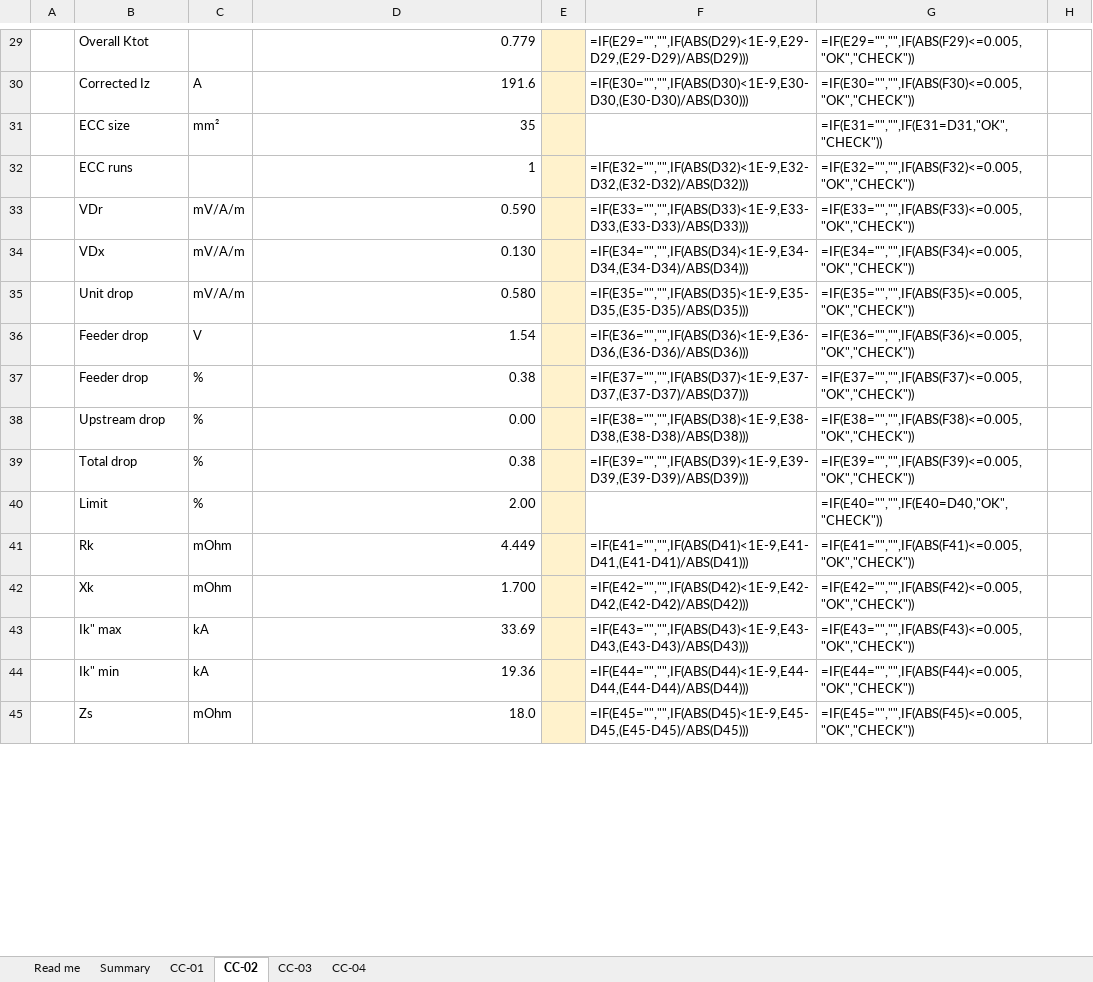
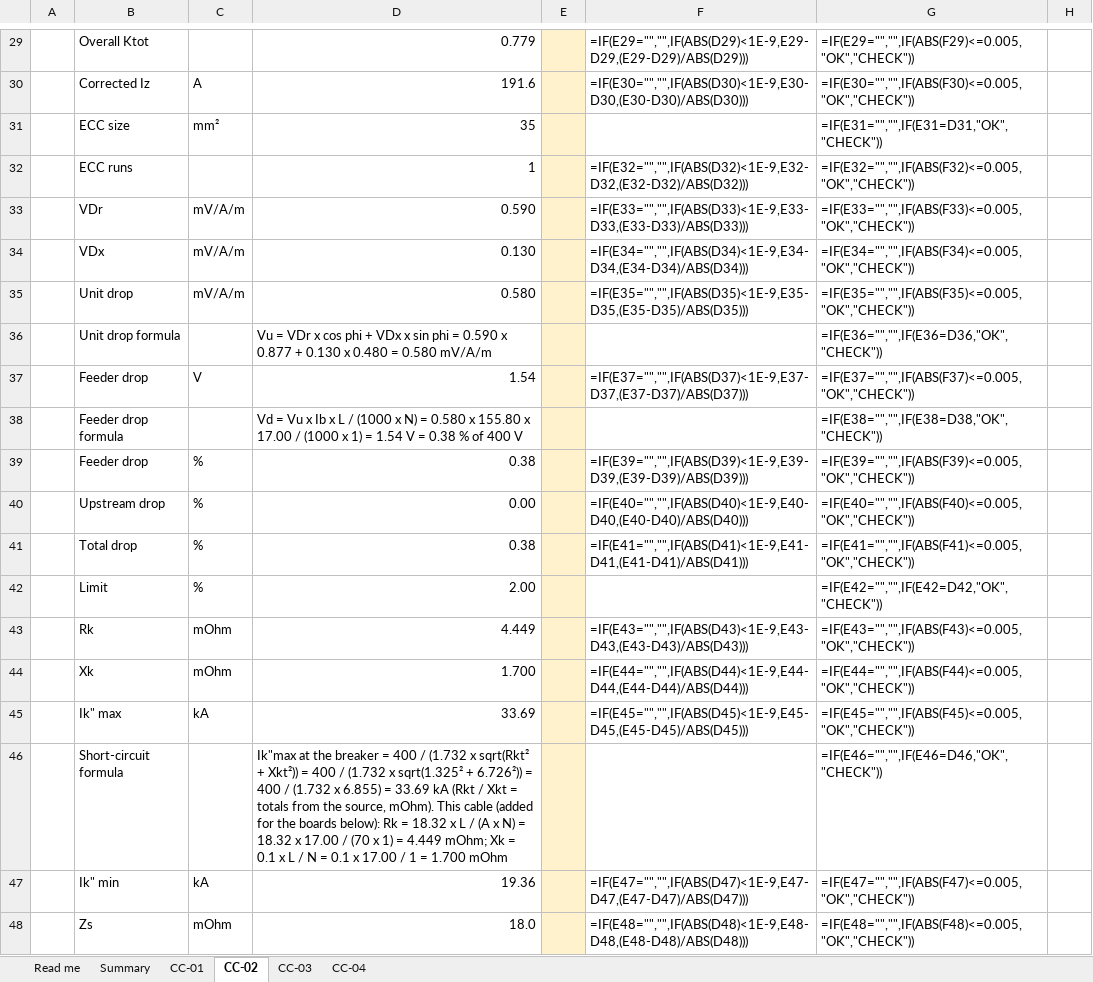
Before and after one commit to Mirageaecindia/MAEC_NeuroMEP, an Excel workbook: docs/crosscheck/NeuroMEP_CrossCheck_Worksheet.xlsx, sheet CC-02, drawn as a sheet; only a part is shown, gaps mark what is left out; values as stored, in another font and other column widths than the file's, no borders; formulas without a stored value are shown as written; conditional formats not drawn; addresses are those after the commit; the diff covers the shown part only; the diff names each change by its address in the sheet, - before the commit and + after, or states it on an @@ line.

```diff
--- a/docs/crosscheck/NeuroMEP_CrossCheck_Worksheet.xlsx (sheet CC-02)
+++ b/docs/crosscheck/NeuroMEP_CrossCheck_Worksheet.xlsx (sheet CC-02)
+row 36:  | Unit drop formula |  | Vu = VDr x cos phi + VDx x sin phi = 0.590 x 0.877 + 0.130 x 0.480 = 0.580 mV/A/m |  |  | =IF(E36="","",IF(E36=D36,"OK","CHECK"))
-F37: =IF(E36="","",IF(ABS(D36)<1E-9,E36-D36,(E36-D36)/ABS(D36)))
+F37: =IF(E37="","",IF(ABS(D37)<1E-9,E37-D37,(E37-D37)/ABS(D37)))
-G37: =IF(E36="","",IF(ABS(F36)<=0.005,"OK","CHECK"))
+G37: =IF(E37="","",IF(ABS(F37)<=0.005,"OK","CHECK"))
+row 38:  | Feeder drop formula |  | Vd = Vu x Ib x L / (1000 x N) = 0.580 x 155.80 x 17.00 / (1000 x 1) = 1.54 V = 0.38 % of 400 V |  |  | =IF(E38="","",IF(E38=D38,"OK","CHECK"))
-F39: =IF(E37="","",IF(ABS(D37)<1E-9,E37-D37,(E37-D37)/ABS(D37)))
+F39: =IF(E39="","",IF(ABS(D39)<1E-9,E39-D39,(E39-D39)/ABS(D39)))
-G39: =IF(E37="","",IF(ABS(F37)<=0.005,"OK","CHECK"))
+G39: =IF(E39="","",IF(ABS(F39)<=0.005,"OK","CHECK"))
-F40: =IF(E38="","",IF(ABS(D38)<1E-9,E38-D38,(E38-D38)/ABS(D38)))
+F40: =IF(E40="","",IF(ABS(D40)<1E-9,E40-D40,(E40-D40)/ABS(D40)))
-G40: =IF(E38="","",IF(ABS(F38)<=0.005,"OK","CHECK"))
+G40: =IF(E40="","",IF(ABS(F40)<=0.005,"OK","CHECK"))
-F41: =IF(E39="","",IF(ABS(D39)<1E-9,E39-D39,(E39-D39)/ABS(D39)))
+F41: =IF(E41="","",IF(ABS(D41)<1E-9,E41-D41,(E41-D41)/ABS(D41)))
-G41: =IF(E39="","",IF(ABS(F39)<=0.005,"OK","CHECK"))
+G41: =IF(E41="","",IF(ABS(F41)<=0.005,"OK","CHECK"))
-G42: =IF(E40="","",IF(E40=D40,"OK","CHECK"))
+G42: =IF(E42="","",IF(E42=D42,"OK","CHECK"))
-F43: =IF(E41="","",IF(ABS(D41)<1E-9,E41-D41,(E41-D41)/ABS(D41)))
+F43: =IF(E43="","",IF(ABS(D43)<1E-9,E43-D43,(E43-D43)/ABS(D43)))
-G43: =IF(E41="","",IF(ABS(F41)<=0.005,"OK","CHECK"))
+G43: =IF(E43="","",IF(ABS(F43)<=0.005,"OK","CHECK"))
-F44: =IF(E42="","",IF(ABS(D42)<1E-9,E42-D42,(E42-D42)/ABS(D42)))
+F44: =IF(E44="","",IF(ABS(D44)<1E-9,E44-D44,(E44-D44)/ABS(D44)))
-G44: =IF(E42="","",IF(ABS(F42)<=0.005,"OK","CHECK"))
+G44: =IF(E44="","",IF(ABS(F44)<=0.005,"OK","CHECK"))
-F45: =IF(E43="","",IF(ABS(D43)<1E-9,E43-D43,(E43-D43)/ABS(D43)))
+F45: =IF(E45="","",IF(ABS(D45)<1E-9,E45-D45,(E45-D45)/ABS(D45)))
-G45: =IF(E43="","",IF(ABS(F43)<=0.005,"OK","CHECK"))
+G45: =IF(E45="","",IF(ABS(F45)<=0.005,"OK","CHECK"))
+row 46:  | Short-circuit formula |  | Ik"max at the breaker = 400 / (1.732 x sqrt(Rkt² + Xkt²)) = 400 / (1.732 x sqrt(1.325² + 6.726²)) = 400 / (1.732 x 6.855) = 33.69 kA (Rkt / Xkt = totals from the source, mOhm). This cable (added for the boards below): Rk = 18.32 x L / (A x N) = 18.32 x 17.00 / (70 x 1) = 4.449 mOhm; Xk = 0.1 x L / N = 0.1 x 17.00 / 1 = 1.700 mOhm |  |  | =IF(E46="","",IF(E46=D46,"OK","CHECK"))
-F47: =IF(E44="","",IF(ABS(D44)<1E-9,E44-D44,(E44-D44)/ABS(D44)))
+F47: =IF(E47="","",IF(ABS(D47)<1E-9,E47-D47,(E47-D47)/ABS(D47)))
-G47: =IF(E44="","",IF(ABS(F44)<=0.005,"OK","CHECK"))
+G47: =IF(E47="","",IF(ABS(F47)<=0.005,"OK","CHECK"))
-F48: =IF(E45="","",IF(ABS(D45)<1E-9,E45-D45,(E45-D45)/ABS(D45)))
+F48: =IF(E48="","",IF(ABS(D48)<1E-9,E48-D48,(E48-D48)/ABS(D48)))
-G48: =IF(E45="","",IF(ABS(F45)<=0.005,"OK","CHECK"))
+G48: =IF(E48="","",IF(ABS(F48)<=0.005,"OK","CHECK"))
```
Also changed, not shown: 18 added rows and 427 edited cells elsewhere in this sheet, sheet CC-03, sheet CC-01, sheet CC-04, sheet Summary, docs/crosscheck/CC-01_Office_tower_CalculationSheet.xlsx, docs/crosscheck/CC-02_Residential_with_standby_CalculationSheet.xlsx, 19 other files.
